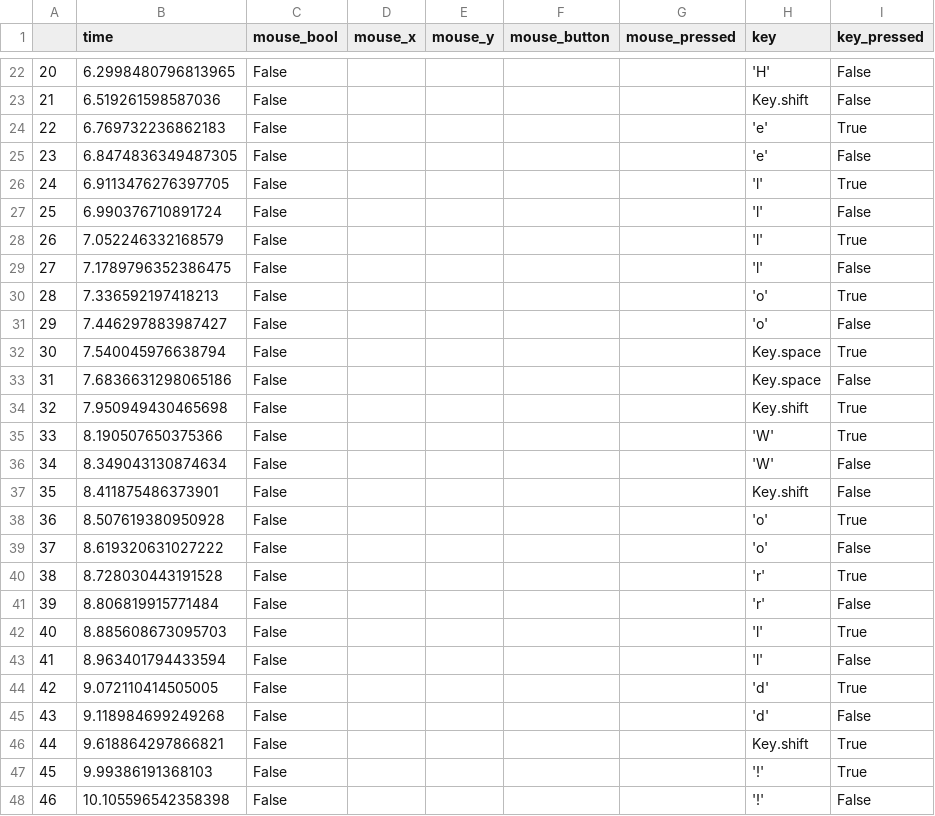
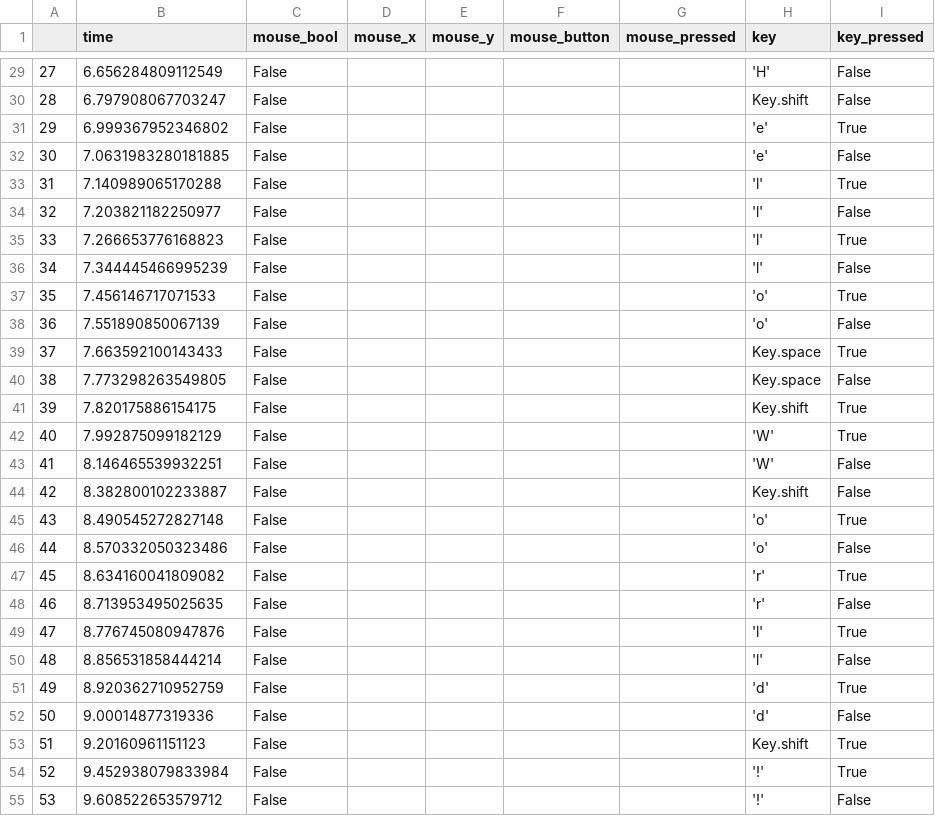
Before and after one commit to salennon/kbm_recorder, a CSV file: recordings/test.csv, drawn as a sheet; only a part is shown, gaps mark what is left out; addresses are those after the commit; the diff covers the shown part only; the diff names each change by its address in the sheet, - before the commit and + after, or states it on an @@ line.

```diff
--- a/recordings/test.csv
+++ b/recordings/test.csv
@@ column A renumbered from row 28 down @@
-B29 (time): 6.2998480796813965
+B29 (time): 6.656284809112549
-B30 (time): 6.519261598587036
+B30 (time): 6.797908067703247
-B31 (time): 6.769732236862183
+B31 (time): 6.999367952346802
-B32 (time): 6.8474836349487305
+B32 (time): 7.0631983280181885
-B33 (time): 6.9113476276397705
+B33 (time): 7.140989065170288
-B34 (time): 6.990376710891724
+B34 (time): 7.203821182250977
-B35 (time): 7.052246332168579
+B35 (time): 7.266653776168823
-B36 (time): 7.1789796352386475
+B36 (time): 7.344445466995239
-B37 (time): 7.336592197418213
+B37 (time): 7.456146717071533
-B38 (time): 7.446297883987427
+B38 (time): 7.551890850067139
-B39 (time): 7.540045976638794
+B39 (time): 7.663592100143433
-B40 (time): 7.6836631298065186
+B40 (time): 7.773298263549805
-B41 (time): 7.950949430465698
+B41 (time): 7.820175886154175
-B42 (time): 8.190507650375366
+B42 (time): 7.992875099182129
-B43 (time): 8.349043130874634
+B43 (time): 8.146465539932251
-B44 (time): 8.411875486373901
+B44 (time): 8.382800102233887
-B45 (time): 8.507619380950928
+B45 (time): 8.490545272827148
-B46 (time): 8.619320631027222
+B46 (time): 8.570332050323486
-B47 (time): 8.728030443191528
+B47 (time): 8.634160041809082
-B48 (time): 8.806819915771484
+B48 (time): 8.713953495025635
-B49 (time): 8.885608673095703
+B49 (time): 8.776745080947876
-B50 (time): 8.963401794433594
+B50 (time): 8.856531858444214
-B51 (time): 9.072110414505005
+B51 (time): 8.920362710952759
-B52 (time): 9.118984699249268
+B52 (time): 9.00014877319336
-B53 (time): 9.618864297866821
+B53 (time): 9.20160961151123
-B54 (time): 9.99386191368103
+B54 (time): 9.452938079833984
-B55 (time): 10.105596542358398
+B55 (time): 9.608522653579712
```
Also changed, not shown: 9 added rows, 2 removed rows and 23 edited cells elsewhere in this file, 1 other file.
